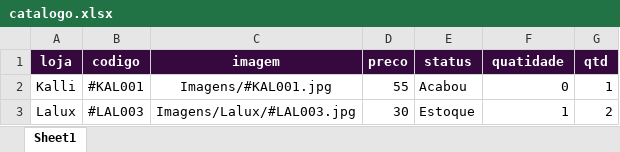
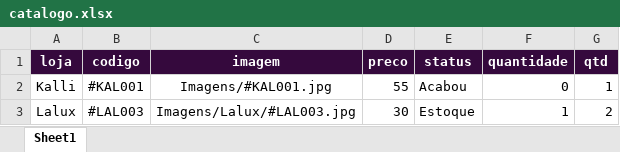
Before and after one commit to Anndros/consulta-estoque, an Excel workbook: dados/catalogo.xlsx, sheet Sheet1, drawn as a sheet; only a part is shown; values as stored, in another font and other column widths than the file's, no borders; conditional formats not drawn; the diff names each change by its address in the sheet, - before the commit and + after, or states it on an @@ line.

Commit message:
Dados planilha atualizado V4 	modified:   dados/catalogo.xlsx

```diff
--- a/dados/catalogo.xlsx (sheet Sheet1)
+++ b/dados/catalogo.xlsx (sheet Sheet1)
-F1: quatidade
+F1: quantidade
```
Also changed, not shown: 1 other file.
